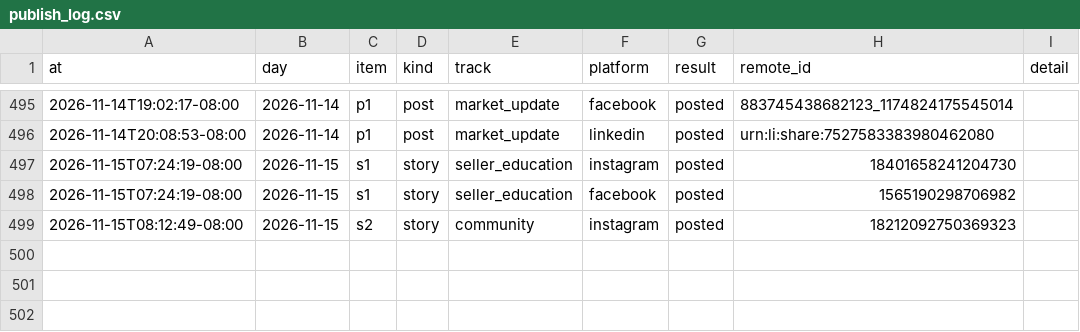
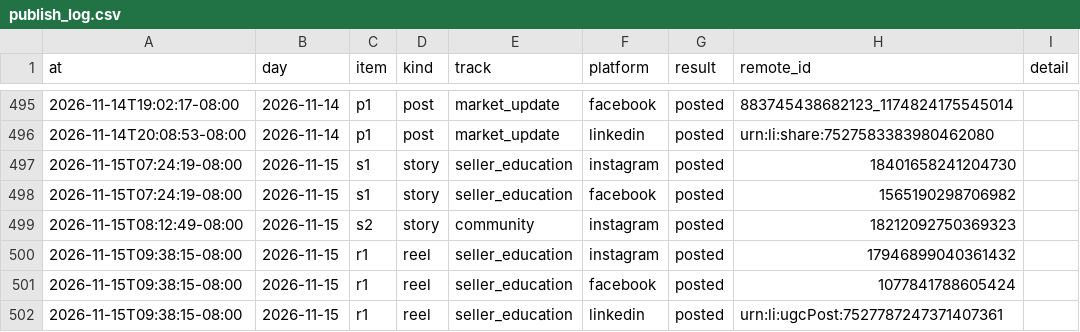
Before and after one commit to memorialdinh/memo-social-bot, a CSV file: data/publish_log.csv, drawn as a sheet; only a part is shown, gaps mark what is left out.

Commit message:
bot: published

```diff
--- a/data/publish_log.csv
+++ b/data/publish_log.csv
@@ -499 +499,4 @@ at,day,item,kind,track,platform,result,remote_id,detail
 2026-11-15T08:12:49-08:00,2026-11-15,s2,story,community,instagram,posted,18212092750369323,
+2026-11-15T09:38:15-08:00,2026-11-15,r1,reel,seller_education,instagram,posted,17946899040361432,
+2026-11-15T09:38:15-08:00,2026-11-15,r1,reel,seller_education,facebook,posted,1077841788605424,
+2026-11-15T09:38:15-08:00,2026-11-15,r1,reel,seller_education,linkedin,posted,urn:li:ugcPost:7527787247371407361,
```
Also changed, not shown: 1 other file.
